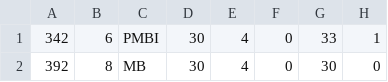
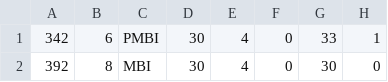
Before and after one commit to nnguyen259/ColdSteelCrafts, a CSV file: original.csv, drawn as a sheet; only a part is shown; the diff names each change by its address in the sheet, - before the commit and + after, or states it on an @@ line.

Commit message:
Update original.csv

```diff
--- a/original.csv
+++ b/original.csv
-C2: MB
+C2: MBI
```
